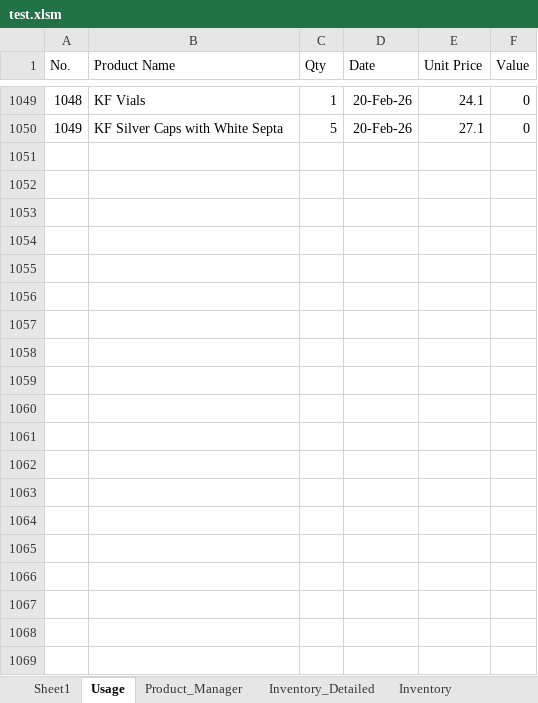
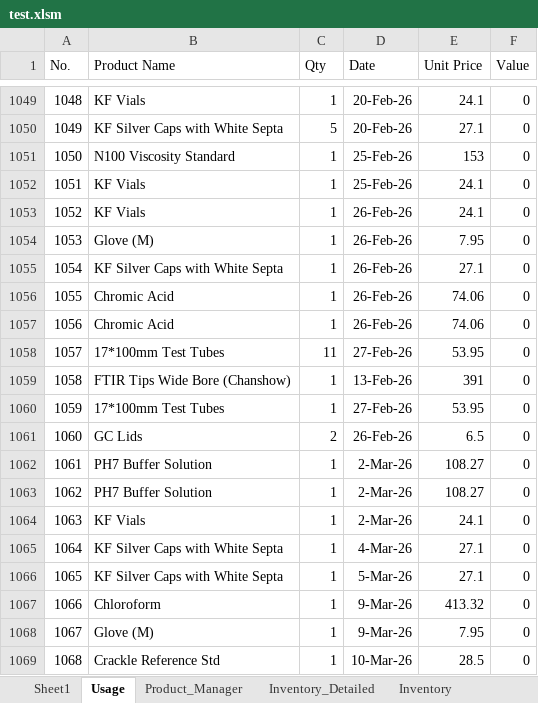
Before and after one commit to ryankennethrom/ALS-Inventory-Manager, an Excel workbook: test.xlsm, sheet Usage, drawn as a sheet; only a part is shown, gaps mark what is left out; values as stored, in another font and other column widths than the file's, no borders; the diff covers the shown part only; the diff names each change by its address in the sheet, - before the commit and + after, or states it on an @@ line.

```diff
--- a/test.xlsm (sheet Usage)
+++ b/test.xlsm (sheet Usage)
+row 1051: 1050 | N100 Viscosity Standard | 1 | 25-Feb-26 | 153 | 0
+row 1052: 1051 | KF Vials | 1 | 25-Feb-26 | 24.1 | 0
+row 1053: 1052 | KF Vials | 1 | 26-Feb-26 | 24.1 | 0
+row 1054: 1053 | Glove (M) | 1 | 26-Feb-26 | 7.95 | 0
+row 1055: 1054 | KF Silver Caps with White Septa | 1 | 26-Feb-26 | 27.1 | 0
+row 1056: 1055 | Chromic Acid | 1 | 26-Feb-26 | 74.06 | 0
+row 1057: 1056 | Chromic Acid | 1 | 26-Feb-26 | 74.06 | 0
+row 1058: 1057 | 17*100mm Test Tubes | 11 | 27-Feb-26 | 53.95 | 0
+row 1059: 1058 | FTIR Tips Wide Bore (Chanshow) | 1 | 13-Feb-26 | 391 | 0
+row 1060: 1059 | 17*100mm Test Tubes | 1 | 27-Feb-26 | 53.95 | 0
+row 1061: 1060 | GC Lids | 2 | 26-Feb-26 | 6.5 | 0
+row 1062: 1061 | PH7 Buffer Solution | 1 | 2-Mar-26 | 108.27 | 0
+row 1063: 1062 | PH7 Buffer Solution | 1 | 2-Mar-26 | 108.27 | 0
+row 1064: 1063 | KF Vials | 1 | 2-Mar-26 | 24.1 | 0
+row 1065: 1064 | KF Silver Caps with White Septa | 1 | 4-Mar-26 | 27.1 | 0
+row 1066: 1065 | KF Silver Caps with White Septa | 1 | 5-Mar-26 | 27.1 | 0
+row 1067: 1066 | Chloroform | 1 | 9-Mar-26 | 413.32 | 0
+row 1068: 1067 | Glove (M) | 1 | 9-Mar-26 | 7.95 | 0
+row 1069: 1068 | Crackle Reference Std | 1 | 10-Mar-26 | 28.5 | 0
```
Also changed, not shown: 49 added rows elsewhere in this sheet, sheet Inventory, sheet Inventory_Detailed_Display, sheet Inventory_Detailed, sheet Product_Manager, sheet Inventory_Display_Consumable, formulas that keep their value, charts or pictures, 15 other files.
